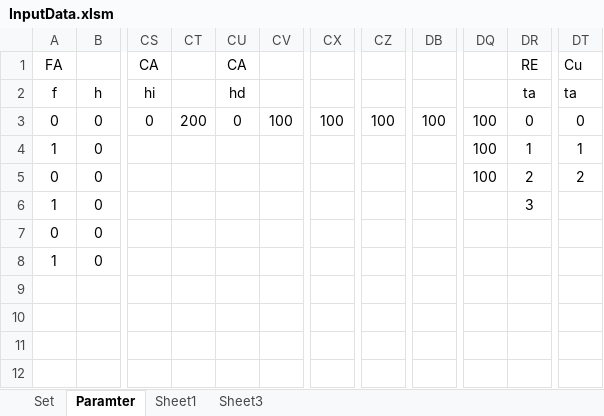
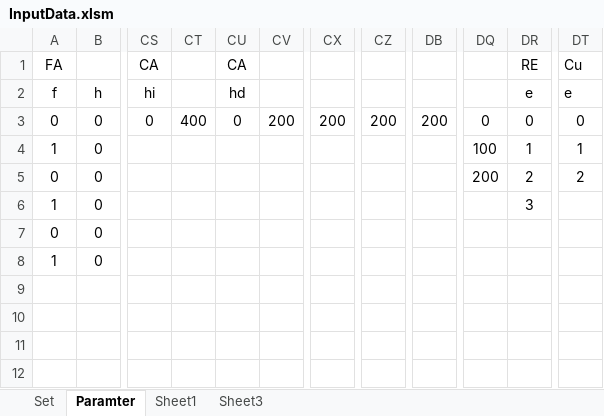
Before and after one commit to AmirMinaie/ModelMILP, an Excel workbook: Data/InputData.xlsm, sheet Paramter, drawn as a sheet; only a part is shown, gaps mark what is left out; values as stored, in another font and other column widths than the file's, no borders; the diff names each change by its address in the sheet, - before the commit and + after, or states it on an @@ line.

```diff
--- a/Data/InputData.xlsm (sheet Paramter)
+++ b/Data/InputData.xlsm (sheet Paramter)
-DR2: ta
+DR2: e
-DT2: ta
+DT2: e
-CT3: 200
+CT3: 400
-CV3: 100
+CV3: 200
-CX3: 100
+CX3: 200
-CZ3: 100
+CZ3: 200
-DB3: 100
+DB3: 200
-DQ3: 100
+DQ3: 0
-DQ5: 100
+DQ5: 200
```
Also changed, not shown: sheet Set, sheet Sheet1, 3 other files.
